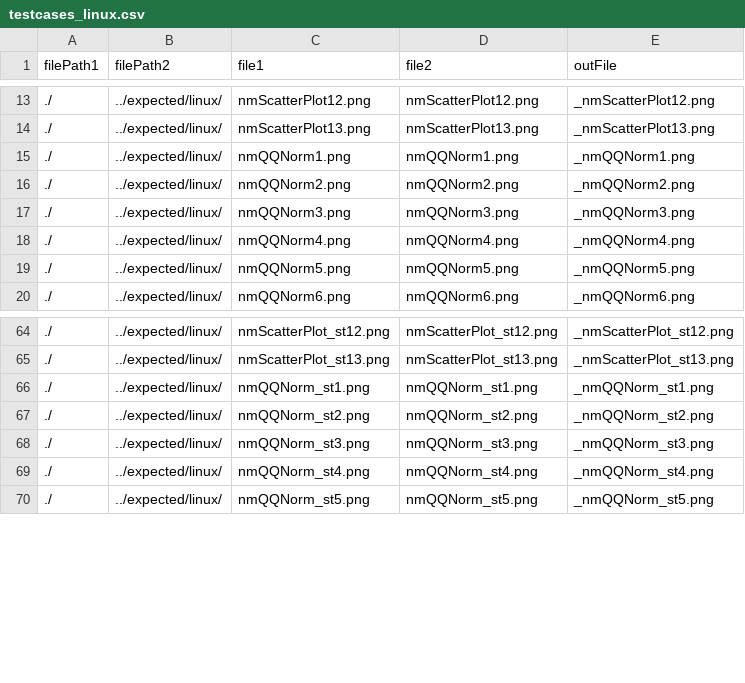
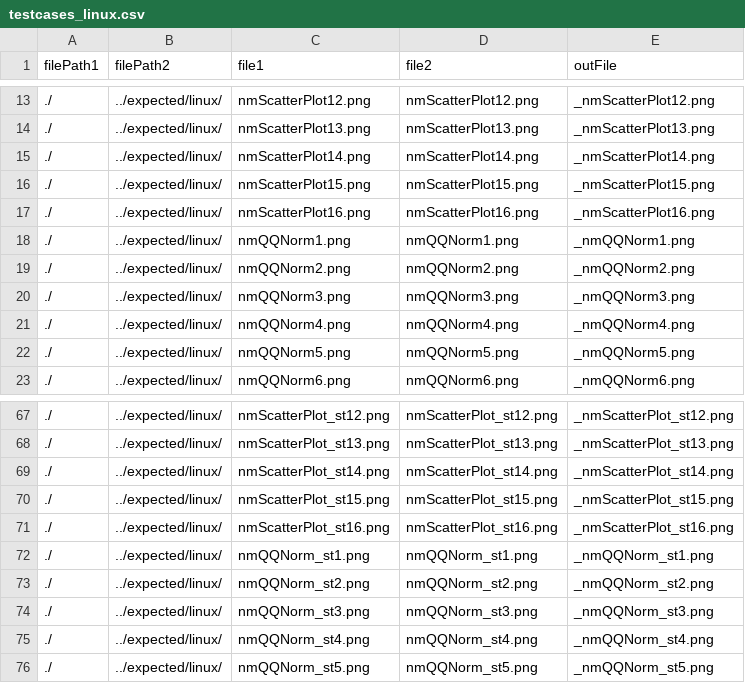
Before and after one commit to adamjdeacon/RNMGraphics, a CSV file: inst/unittests/tools/testcases_linux.csv, drawn as a sheet; only a part is shown, gaps mark what is left out; the diff names each change by its address in the sheet, - before the commit and + after, or states it on an @@ line.

Commit message:
git-svn-id: http://svn.mango.local/svn/MangoRepository/RNONMEM2/trunk@9107 4c17f647-02f2-7e4c-97ba-2b8bca437fff

```diff
--- a/inst/unittests/tools/testcases_linux.csv
+++ b/inst/unittests/tools/testcases_linux.csv
+row 15: ./ | ../expected/linux/ | nmScatterPlot14.png | nmScatterPlot14.png | _nmScatterPlot14.png
+row 16: ./ | ../expected/linux/ | nmScatterPlot15.png | nmScatterPlot15.png | _nmScatterPlot15.png
+row 17: ./ | ../expected/linux/ | nmScatterPlot16.png | nmScatterPlot16.png | _nmScatterPlot16.png
+row 69: ./ | ../expected/linux/ | nmScatterPlot_st14.png | nmScatterPlot_st14.png | _nmScatterPlot_st14.png
+row 70: ./ | ../expected/linux/ | nmScatterPlot_st15.png | nmScatterPlot_st15.png | _nmScatterPlot_st15.png
+row 71: ./ | ../expected/linux/ | nmScatterPlot_st16.png | nmScatterPlot_st16.png | _nmScatterPlot_st16.png
```
